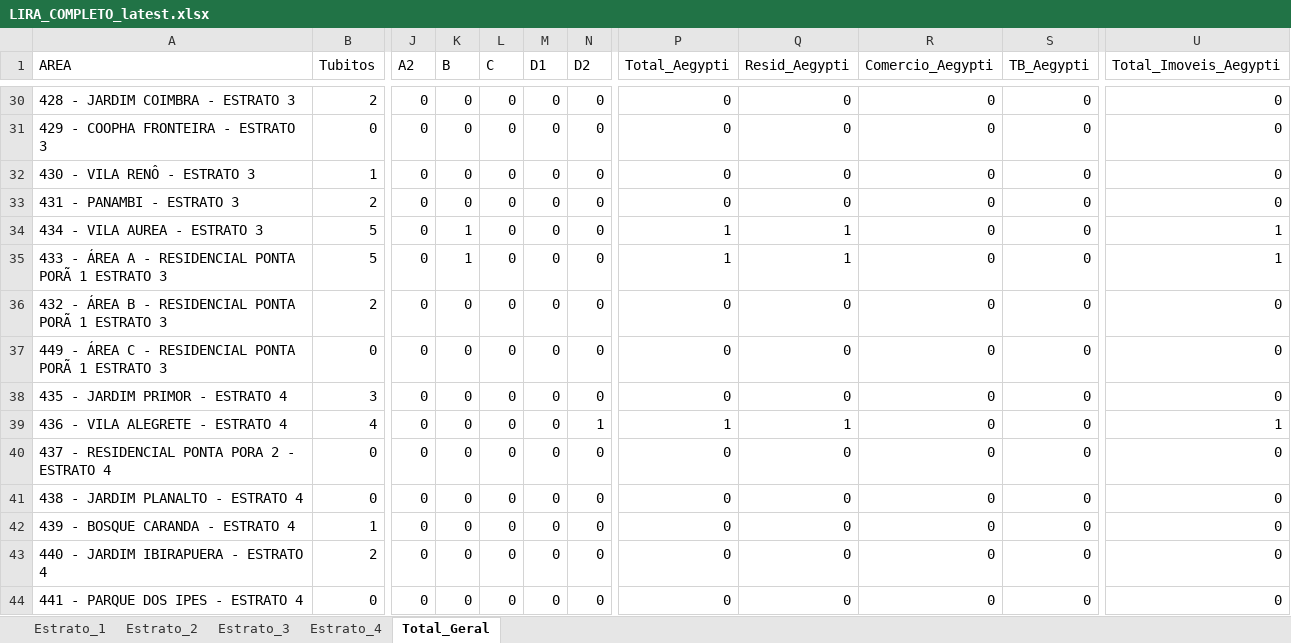
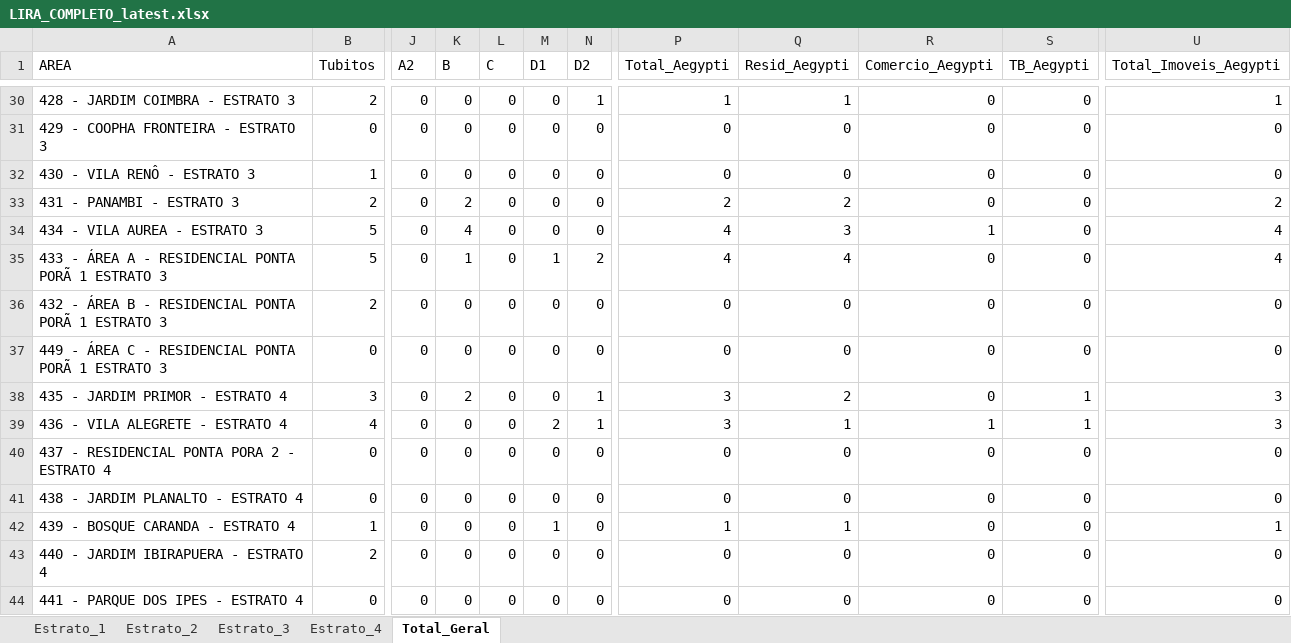
Before and after one commit to LucsDevPro/lira, an Excel workbook: data/LIRA_COMPLETO_latest.xlsx, sheet Total_Geral, drawn as a sheet; only a part is shown, gaps mark what is left out; values as stored, in another font and other column widths than the file's, no borders; the diff covers the shown part only; the diff names each change by its address in the sheet, - before the commit and + after, or states it on an @@ line.

```diff
--- a/data/LIRA_COMPLETO_latest.xlsx (sheet Total_Geral)
+++ b/data/LIRA_COMPLETO_latest.xlsx (sheet Total_Geral)
-N30 (D2): 0
+N30 (D2): 1
-P30 (Total_Aegypti): 0
+P30 (Total_Aegypti): 1
-Q30 (Resid_Aegypti): 0
+Q30 (Resid_Aegypti): 1
-U30 (Total_Imoveis_Aegypti): 0
+U30 (Total_Imoveis_Aegypti): 1
-K33 (B): 0
+K33 (B): 2
-P33 (Total_Aegypti): 0
+P33 (Total_Aegypti): 2
-Q33 (Resid_Aegypti): 0
+Q33 (Resid_Aegypti): 2
-U33 (Total_Imoveis_Aegypti): 0
+U33 (Total_Imoveis_Aegypti): 2
-K34 (B): 1
+K34 (B): 4
-P34:P35 (Total_Aegypti): 1
+P34:P35 (Total_Aegypti): 4
-Q34 (Resid_Aegypti): 1
+Q34 (Resid_Aegypti): 3
-R34 (Comercio_Aegypti): 0
+R34 (Comercio_Aegypti): 1
-U34:U35 (Total_Imoveis_Aegypti): 1
+U34:U35 (Total_Imoveis_Aegypti): 4
-M35 (D1): 0
+M35 (D1): 1
-N35 (D2): 0
+N35 (D2): 2
-Q35 (Resid_Aegypti): 1
+Q35 (Resid_Aegypti): 4
-K38 (B): 0
+K38 (B): 2
-N38 (D2): 0
+N38 (D2): 1
-P38 (Total_Aegypti): 0
+P38 (Total_Aegypti): 3
-Q38 (Resid_Aegypti): 0
+Q38 (Resid_Aegypti): 2
-S38:S39 (TB_Aegypti): 0
+S38:S39 (TB_Aegypti): 1
-U38 (Total_Imoveis_Aegypti): 0
+U38 (Total_Imoveis_Aegypti): 3
-M39 (D1): 0
+M39 (D1): 2
-P39 (Total_Aegypti): 1
+P39 (Total_Aegypti): 3
-R39 (Comercio_Aegypti): 0
+R39 (Comercio_Aegypti): 1
-U39 (Total_Imoveis_Aegypti): 1
+U39 (Total_Imoveis_Aegypti): 3
-M42 (D1): 0
+M42 (D1): 1
-P42 (Total_Aegypti): 0
+P42 (Total_Aegypti): 1
-Q42 (Resid_Aegypti): 0
+Q42 (Resid_Aegypti): 1
-U42 (Total_Imoveis_Aegypti): 0
+U42 (Total_Imoveis_Aegypti): 1
```
Also changed, not shown: 105 edited cells elsewhere in this sheet, sheet Estrato_3, sheet Estrato_1, sheet Estrato_2, sheet Estrato_4, 3 other files.
